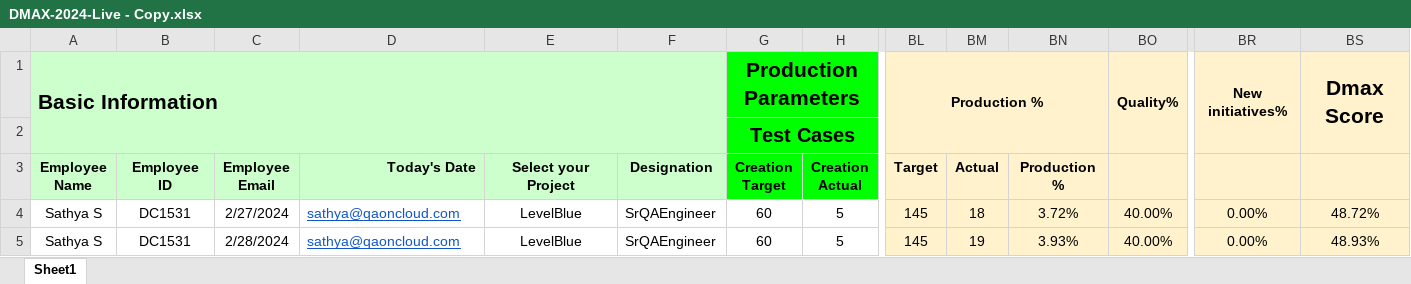
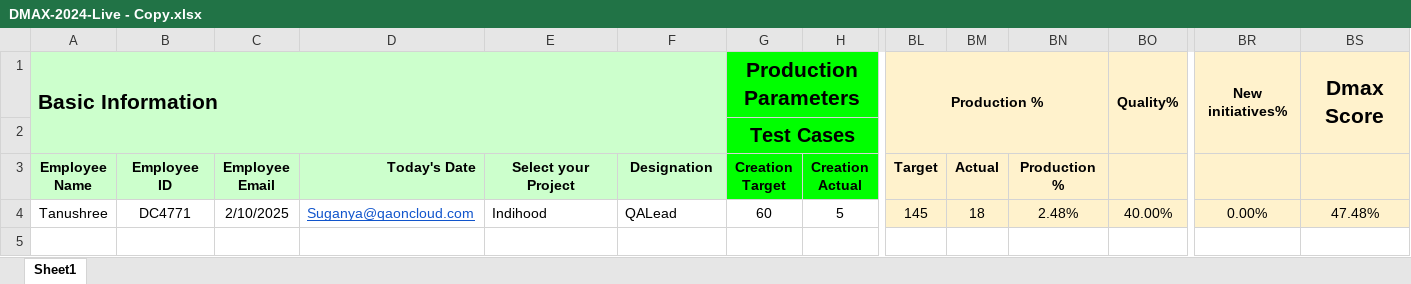
Before and after one commit to whitedevil1233rrffrfrrferf/Dmax_project, an Excel workbook: static/files/DMAX-2024-Live - Copy.xlsx, sheet Sheet1, drawn as a sheet; only a part is shown, gaps mark what is left out; values as stored, in another font and other column widths than the file's, no borders; rows hold the shown columns only; the diff names each change by its address in the sheet, - before the commit and + after, or states it on an @@ line.

```diff
--- a/static/files/DMAX-2024-Live - Copy.xlsx (sheet Sheet1)
+++ b/static/files/DMAX-2024-Live - Copy.xlsx (sheet Sheet1)
-A4 (Employee Name): Sathya S
+A4 (Employee Name): Tanushree
-B4 (Employee ID): DC1531
+B4 (Employee ID): DC4771
-C4 (Employee Email): 2/27/2024
+C4 (Employee Email): 2/10/2025
-D4 (Today's Date): sathya@qaoncloud.com
+D4 (Today's Date): Suganya@qaoncloud.com
-E4 (Select your Project): LevelBlue
+E4 (Select your Project): Indihood
-E4 alignment: center
+E4 alignment: left
-F4 (Designation): SrQAEngineer
+F4 (Designation): QALead
-BN4 (Production %): 3.72%
+BN4 (Production %): 2.48%
-BS4: 48.72%
+BS4: 47.48%
-row 5: Sathya S | DC1531 | 2/28/2024 | sathya@qaoncloud.com | LevelBlue | SrQAEngineer | 60 | 5 | 145 | 19 | 3.93% | 40.00% | 0.00% | 48.93%
```
Also changed, not shown: static/files/DMAX-2024-Live.xlsx, 6 other files.
